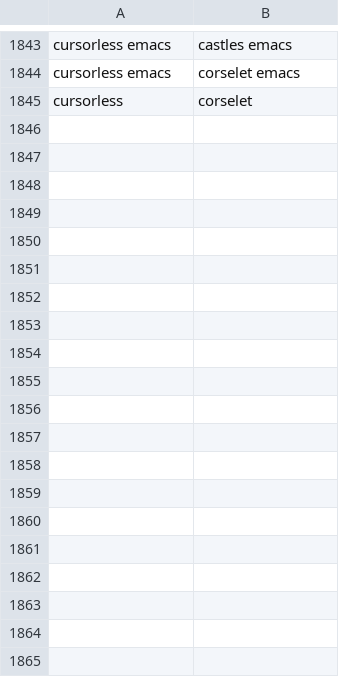
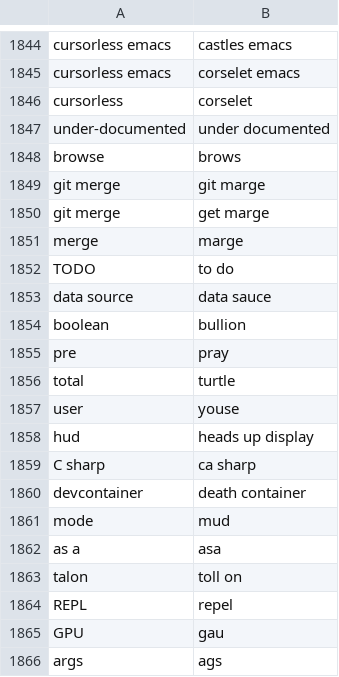
Before and after one commit to Kamholtz/community, a CSV file: settings/words_to_replace.csv, drawn as a sheet; only a part is shown, gaps mark what is left out; the diff covers the shown part only.

Commit message:
feat(words_to_replace): add new replacements and corrections to the words list

```diff
--- a/settings/words_to_replace.csv
+++ b/settings/words_to_replace.csv
@@ -1845 +1846,21 @@ cursorless emacs,corselet emacs
 cursorless,corselet
+under-documented,under documented
+browse,brows
+git merge,git marge
+git merge,get marge
+merge,marge
+TODO,to do
+data source,data sauce
+boolean,bullion
+pre,pray
+total,turtle
+user,youse
+hud,heads up display
+C sharp,ca sharp
+devcontainer,death container
+mode,mud
+as a,asa
+talon,toll on
+REPL,repel
+GPU,gau
+args,ags
```
Also changed, not shown: 10 added rows elsewhere in this file.
